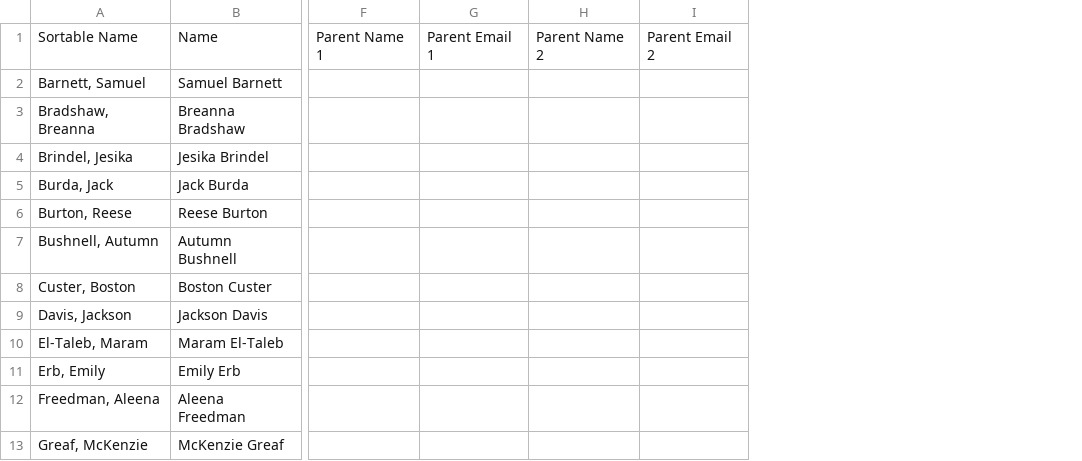
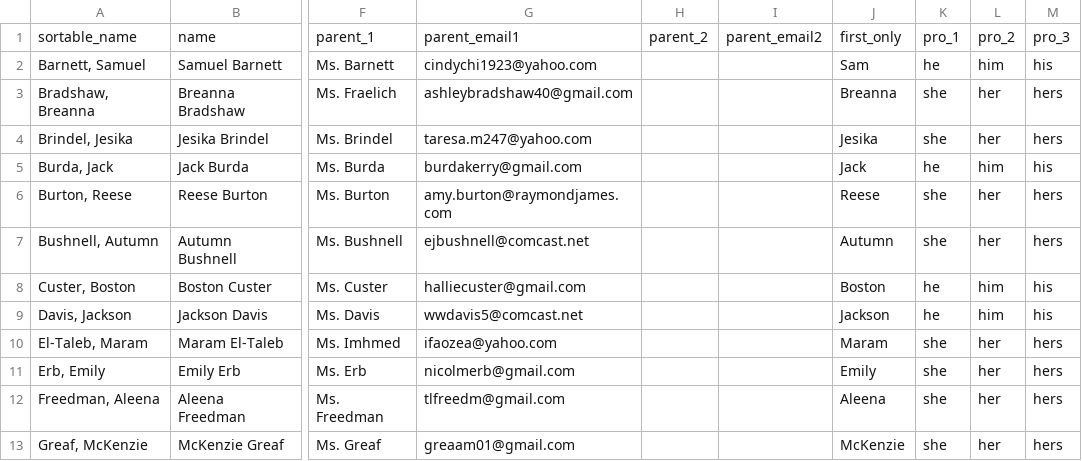
Before and after one commit to dschnaars/canvas_project, a CSV file: bio_honors.csv, drawn as a sheet; only a part is shown, gaps mark what is left out; removed rows and columns are numbered as before the commit, all else as after; rows hold the shown columns only; the diff names each change by its address in the sheet, - before the commit and + after, or states it on an @@ line.

```diff
--- a/bio_honors.csv
+++ b/bio_honors.csv
-column F, empty
-column G, empty
-column H, empty
-column I, empty
+column F, rows 2-13: Ms. Barnett | Ms. Fraelich | Ms. Brindel | Ms. Burda | Ms. Burton | Ms. Bushnell | Ms. Custer | Ms. Davis | Ms. Imhmed | Ms. Erb | Ms. Freedman | Ms. Greaf
+column G, rows 2-13: cindychi1923@yahoo.com | ashleybradshaw40@gmail.com | taresa.m247@yahoo.com | burdakerry@gmail.com | amy.burton@raymondjames.com | ejbushnell@comcast.net | halliecuster@gmail.com | wwdavis5@comcast.net | ifaozea@yahoo.com | nicolmerb@gmail.com | tlfreedm@gmail.com | greaam01@gmail.com
+column H, empty
+column I, empty
+column J, rows 2-13: Sam | Breanna | Jesika | Jack | Reese | Autumn | Boston | Jackson | Maram | Emily | Aleena | McKenzie
+column K, rows 2-13: he | she | she | he | she | she | he | he | she | she | she | she
+column L, rows 2-13: him | her | her | him | her | her | him | him | her | her | her | her
+column M, rows 2-13: his | hers | hers | his | hers | hers | his | his | hers | hers | hers | hers
-row 1: Sortable Name | Name | Parent Name 1 | Parent Email 1 | Parent Name 2 | Parent Email 2
+row 1: sortable_name | name | parent_1 | parent_email1 | parent_2 | parent_email2 | first_only | pro_1 | pro_2 | pro_3
```
Also changed, not shown: bio_acad.csv, 1 other file.
